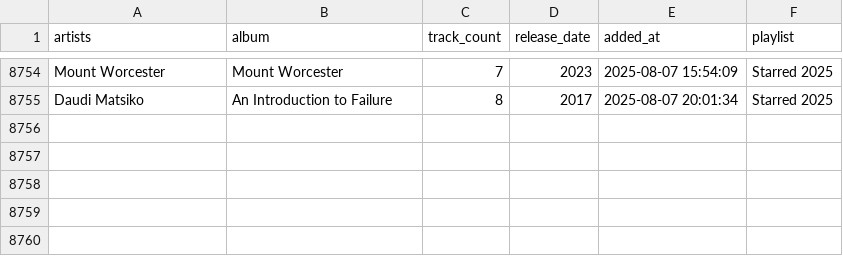
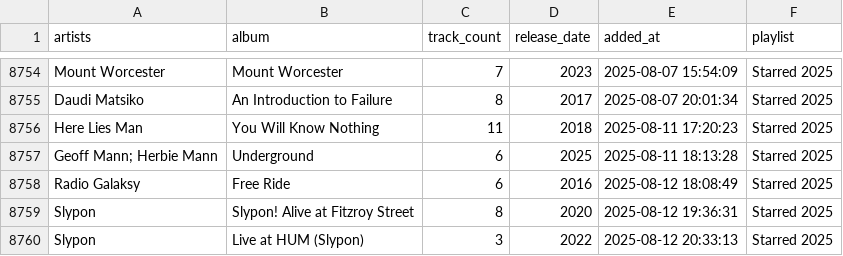
Before and after one commit to ccb012100/spotify-playlists, a TSV file: albums/starred_albums.tsv, drawn as a sheet; only a part is shown, gaps mark what is left out.

```diff
--- a/albums/starred_albums.tsv
+++ b/albums/starred_albums.tsv
@@ -8755 +8755,6 @@ Mount Worcester	Mount Worcester	7	2023	2025-08-07 15:54:09	Starred 2025
 Daudi Matsiko	An Introduction to Failure	8	2017	2025-08-07 20:01:34	Starred 2025
+Here Lies Man	You Will Know Nothing	11	2018	2025-08-11 17:20:23	Starred 2025
+Geoff Mann; Herbie Mann	Underground	6	2025	2025-08-11 18:13:28	Starred 2025
+Radio Galaksy	Free Ride	6	2016	2025-08-12 18:08:49	Starred 2025
+Slypon	Slypon! Alive at Fitzroy Street	8	2020	2025-08-12 19:36:31	Starred 2025
+Slypon	Live at HUM (Slypon)	3	2022	2025-08-12 20:33:13	Starred 2025
```
Also changed, not shown: albums/sorted_albums.tsv, 1 other file.
